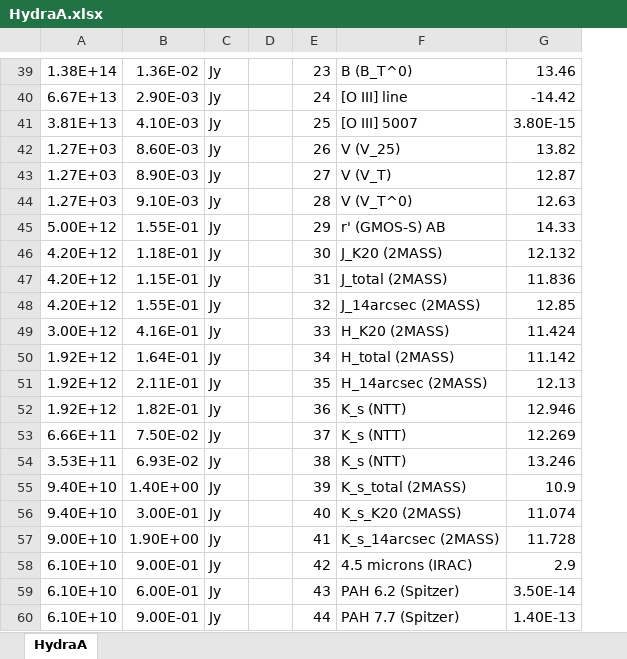
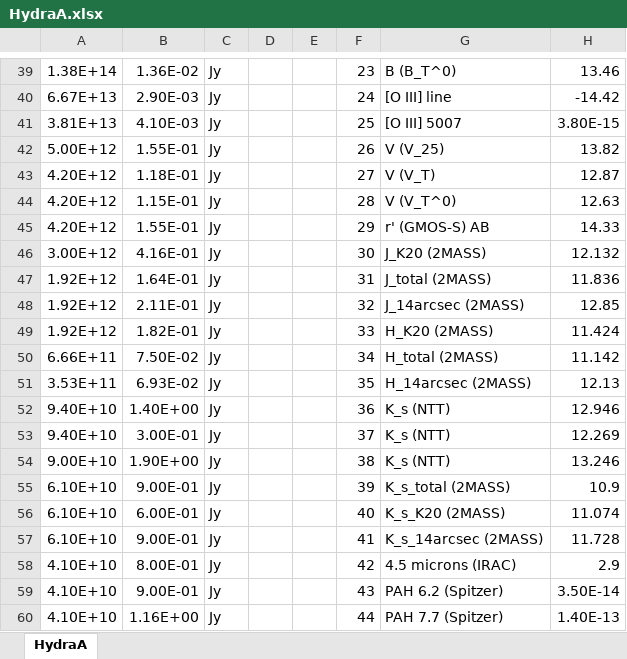
Before and after one commit to guanyilun/atmodel, an Excel workbook: data/Sources/HydraA.xlsx, sheet HydraA, drawn as a sheet; only a part is shown, gaps mark what is left out; values as stored, in another font and other column widths than the file's, no borders; charts and pictures not drawn; the diff covers the shown part only; the diff names each change by its address in the sheet, - before the commit and + after, or states it on an @@ line.

Commit message:
Added fixed HydraA file.

```diff
--- a/data/Sources/HydraA.xlsx (sheet HydraA)
+++ b/data/Sources/HydraA.xlsx (sheet HydraA)
+column D, empty
-A42: 1.27E+03
+A42: 5.00E+12
-B42: 8.60E-03
+B42: 1.55E-01
-A43:A44: 1.27E+03
+A43:A44: 4.20E+12
-B43: 8.90E-03
+B43: 1.18E-01
-B44: 9.10E-03
+B44: 1.15E-01
-A45: 5.00E+12
+A45: 4.20E+12
-A46: 4.20E+12
+A46: 3.00E+12
-B46: 1.18E-01
+B46: 4.16E-01
-A47:A48: 4.20E+12
+A47:A48: 1.92E+12
-B47: 1.15E-01
+B47: 1.64E-01
-B48: 1.55E-01
+B48: 2.11E-01
-A49: 3.00E+12
+A49: 1.92E+12
-B49: 4.16E-01
+B49: 1.82E-01
-A50: 1.92E+12
+A50: 6.66E+11
-B50: 1.64E-01
+B50: 7.50E-02
-A51: 1.92E+12
+A51: 3.53E+11
-B51: 2.11E-01
+B51: 6.93E-02
-A52: 1.92E+12
+A52: 9.40E+10
-B52: 1.82E-01
+B52: 1.40E+00
-A53: 6.66E+11
+A53: 9.40E+10
-B53: 7.50E-02
+B53: 3.00E-01
-A54: 3.53E+11
+A54: 9.00E+10
-B54: 6.93E-02
+B54: 1.90E+00
-A55:A56: 9.40E+10
+A55:A56: 6.10E+10
-B55: 1.40E+00
+B55: 9.00E-01
-B56: 3.00E-01
+B56: 6.00E-01
-A57: 9.00E+10
+A57: 6.10E+10
-B57: 1.90E+00
+B57: 9.00E-01
-A58:A60: 6.10E+10
+A58:A60: 4.10E+10
-B58: 9.00E-01
+B58: 8.00E-01
-B59: 6.00E-01
+B59: 9.00E-01
-B60: 9.00E-01
+B60: 1.16E+00
```
Also changed, not shown: 120 edited cells elsewhere in this sheet, charts or pictures.
